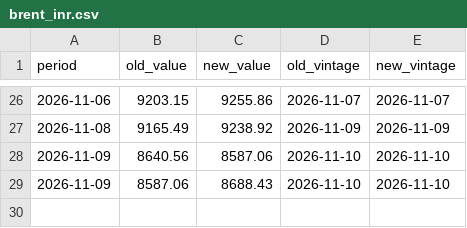
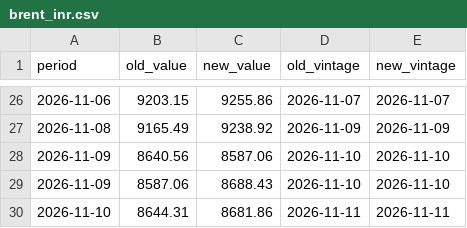
Before and after one commit to indiamacrofinance/indiamacrofinance, a CSV file: data/revisions/brent_inr.csv, drawn as a sheet; only a part is shown, gaps mark what is left out; the diff names each change by its address in the sheet, - before the commit and + after, or states it on an @@ line.

Commit message:
markets: Brent in ₹ 8,682, Brent (US$) 92.5, Dollar index (DXY) 102.27, Gold (US$/oz) 4,055 (+4 more)
- Brent in ₹: 8,682 (2026-11-10)
- Brent (US$): 92.5 (2026-11-10)
- Dollar index (DXY): 102.27 (2026-11-10)
- Gold (US$/oz): 4,055 (2026-11-10)
- USD/CNY: 6.67 (2026-11-11)
- USD/IDR: 18,012 (2026-11-11)
- USD/INR (market): 93.81 (2026-11-11)
- USD/KRW: 1,336 (2026-11-11)

```diff
--- a/data/revisions/brent_inr.csv
+++ b/data/revisions/brent_inr.csv
+row 30: 2026-11-10 | 8644.31 | 8681.86 | 2026-11-11 | 2026-11-11
```
Also changed, not shown: data/revisions/dxy_close.csv, data/revisions/gold_usd_oz.csv, 42 other files.
